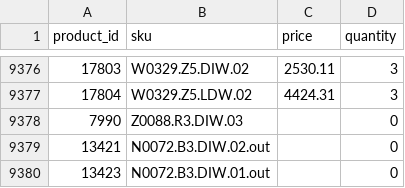
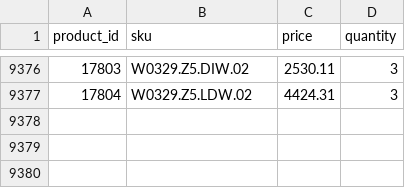
Before and after one commit to G-LOVRIN/BestDiamonds-CSV, a CSV file: diamonds-prices-quantity.csv, drawn as a sheet; only a part is shown, gaps mark what is left out.

```diff
--- a/diamonds-prices-quantity.csv
+++ b/diamonds-prices-quantity.csv
@@ -9377,4 +9377 @@ product_id,sku,price,quantity
 17804,W0329.Z5.LDW.02,4424.31,3
-7990,Z0088.R3.DIW.03,,0
-13421,N0072.B3.DIW.02.out,,0
-13423,N0072.B3.DIW.01.out,,0
```
